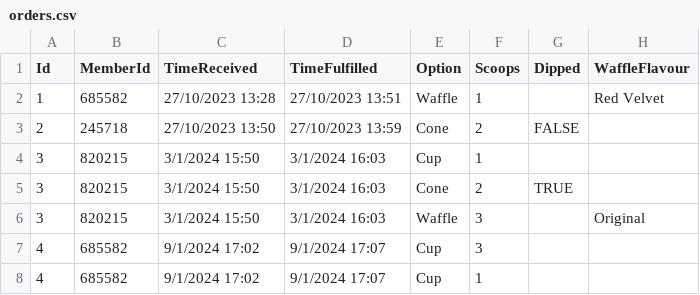
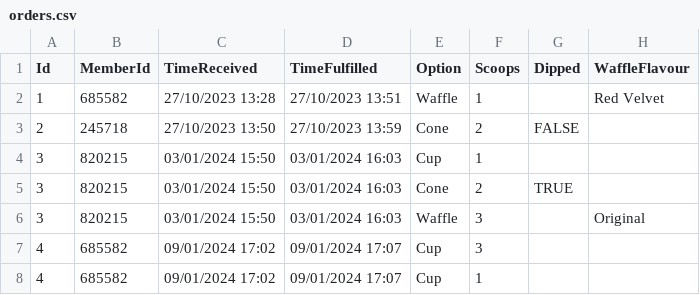
Before and after one commit to Shskjssk10/Error404-PRG2-Assignment-D, a CSV file: Error404 PRG2 V2/bin/Debug/orders.csv, drawn as a sheet; only a part is shown; the diff names each change by its address in the sheet, - before the commit and + after, or states it on an @@ line.

```diff
--- a/Error404 PRG2 V2/bin/Debug/orders.csv
+++ b/Error404 PRG2 V2/bin/Debug/orders.csv
-C4:C6 (TimeReceived): 3/1/2024 15:50
+C4:C6 (TimeReceived): 03/01/2024 15:50
-D4:D6 (TimeFulfilled): 3/1/2024 16:03
+D4:D6 (TimeFulfilled): 03/01/2024 16:03
-C7:C8 (TimeReceived): 9/1/2024 17:02
+C7:C8 (TimeReceived): 09/01/2024 17:02
-D7:D8 (TimeFulfilled): 9/1/2024 17:07
+D7:D8 (TimeFulfilled): 09/01/2024 17:07
```
Also changed, not shown: Error404 PRG2 V2/bin/Debug/customers.csv, 8 other files.
